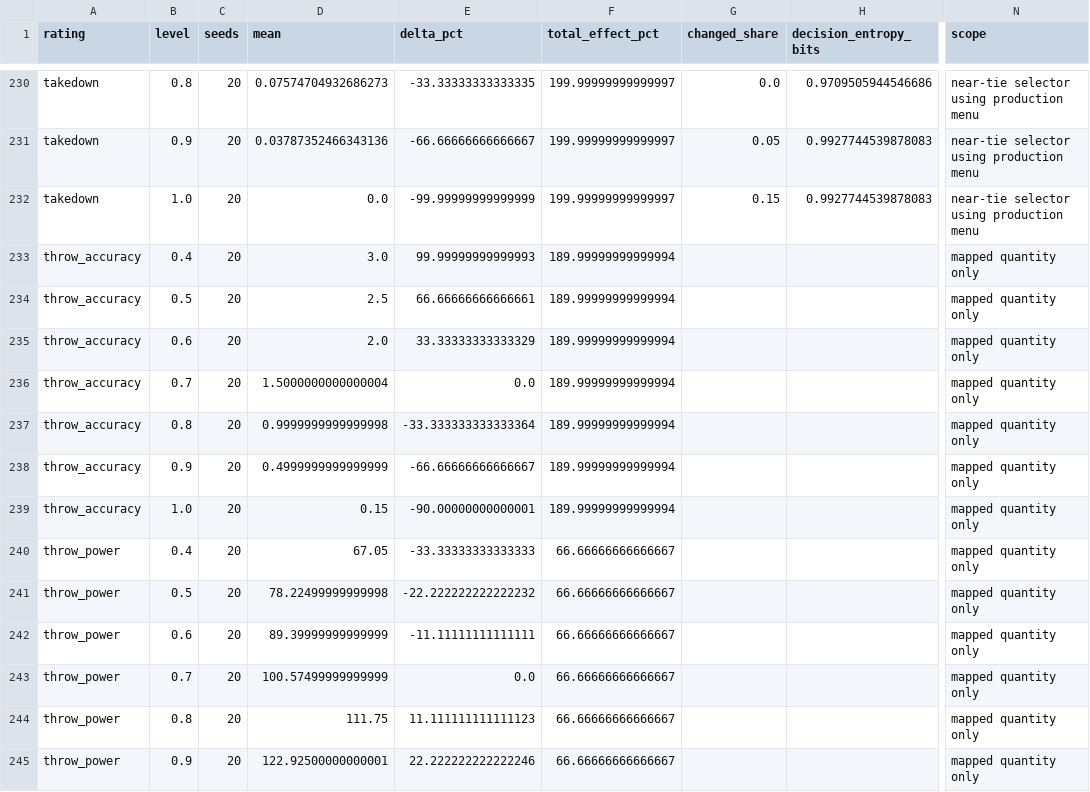
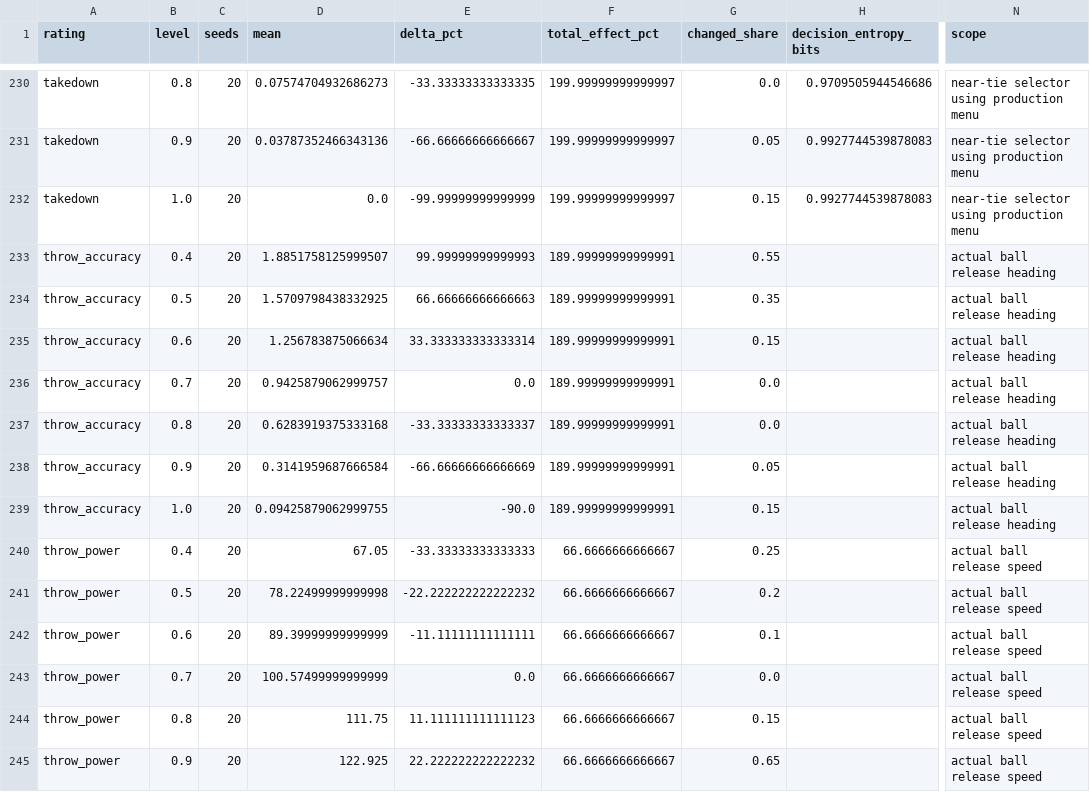
Before and after one commit to drelenj/beastball_simulator, a CSV file: audit/native/rb325/sweep.csv, drawn as a sheet; only a part is shown, gaps mark what is left out; the diff covers the shown part only; the diff names each change by its address in the sheet, - before the commit and + after, or states it on an @@ line.

Commit message:
Measure observed throw releases and check both neutral anchor ranges

```diff
--- a/audit/native/rb325/sweep.csv
+++ b/audit/native/rb325/sweep.csv
-D233 (mean): 3.0
+D233 (mean): 1.8851758125999507
-F233:F239 (total_effect_pct): 189.99999999999994
+F233:F239 (total_effect_pct): 189.99999999999991
-G233 (changed_share): (empty)
+G233 (changed_share): 0.55
-N233:N239 (scope): mapped quantity only
+N233:N239 (scope): actual ball release heading
-D234 (mean): 2.5
+D234 (mean): 1.5709798438332925
-E234 (delta_pct): 66.66666666666661
+E234 (delta_pct): 66.66666666666663
-G234 (changed_share): (empty)
+G234 (changed_share): 0.35
-D235 (mean): 2.0
+D235 (mean): 1.256783875066634
-E235 (delta_pct): 33.33333333333329
+E235 (delta_pct): 33.333333333333314
-G235 (changed_share): (empty)
+G235 (changed_share): 0.15
-D236 (mean): 1.5000000000000004
+D236 (mean): 0.9425879062999757
-G236:G237 (changed_share): (empty)
+G236:G237 (changed_share): 0.0
-D237 (mean): 0.9999999999999998
+D237 (mean): 0.6283919375333168
-E237 (delta_pct): -33.333333333333364
+E237 (delta_pct): -33.33333333333337
-D238 (mean): 0.4999999999999999
+D238 (mean): 0.3141959687666584
-E238 (delta_pct): -66.66666666666667
+E238 (delta_pct): -66.66666666666669
-G238 (changed_share): (empty)
+G238 (changed_share): 0.05
-D239 (mean): 0.15
+D239 (mean): 0.09425879062999755
-E239 (delta_pct): -90.00000000000001
+E239 (delta_pct): -90.0
-G239 (changed_share): (empty)
+G239 (changed_share): 0.15
-F240:F245 (total_effect_pct): 66.66666666666667
+F240:F245 (total_effect_pct): 66.6666666666667
-G240 (changed_share): (empty)
+G240 (changed_share): 0.25
-N240:N245 (scope): mapped quantity only
+N240:N245 (scope): actual ball release speed
-G241 (changed_share): (empty)
+G241 (changed_share): 0.2
-G242 (changed_share): (empty)
+G242 (changed_share): 0.1
-G243 (changed_share): (empty)
+G243 (changed_share): 0.0
-G244 (changed_share): (empty)
+G244 (changed_share): 0.15
-D245 (mean): 122.92500000000001
+D245 (mean): 122.925
-E245 (delta_pct): 22.222222222222246
+E245 (delta_pct): 22.222222222222232
-G245 (changed_share): (empty)
+G245 (changed_share): 0.65
```
Also changed, not shown: 45 edited cells elsewhere in this file, 3 other files.
